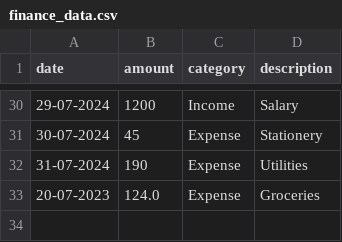
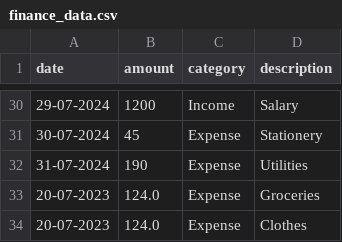
Before and after one commit to kdfarrell/FinTrack, a CSV file: finance_data.csv, drawn as a sheet; only a part is shown, gaps mark what is left out.

Commit message:
Added row into csv

```diff
--- a/finance_data.csv
+++ b/finance_data.csv
@@ -33 +33,2 @@ date,amount,category,description
 20-07-2023,124.0,Expense,Groceries
+20-07-2023,124.0,Expense,Clothes
```
